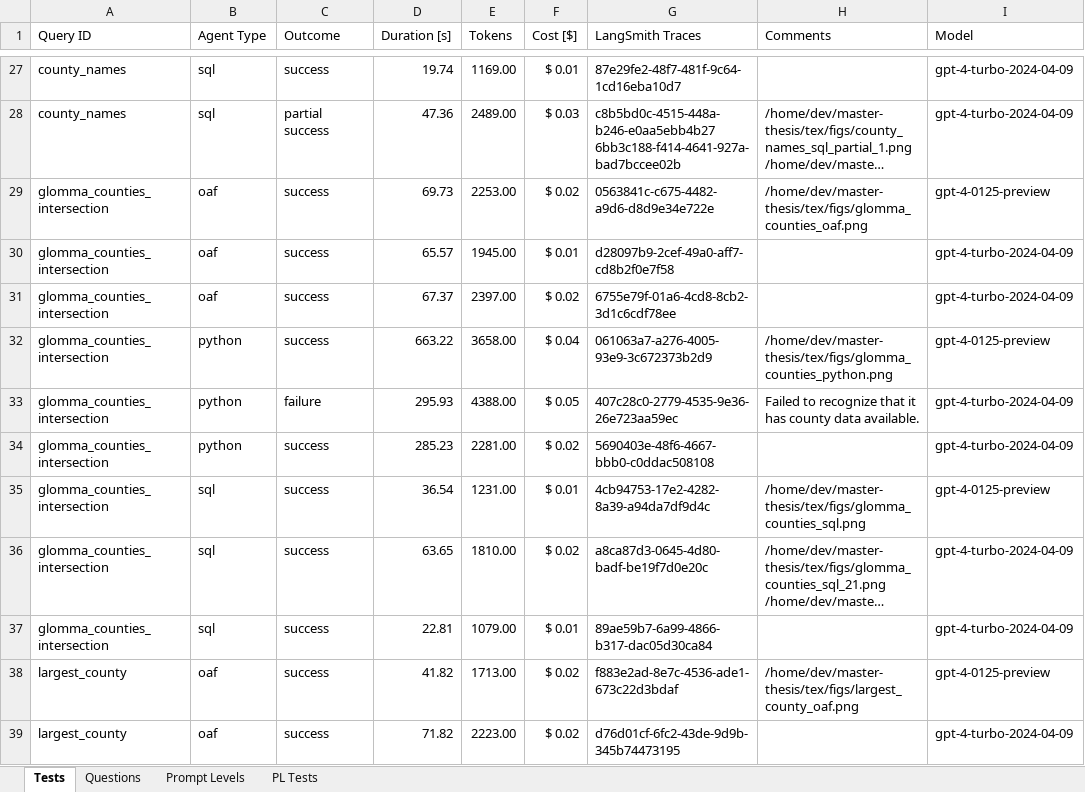
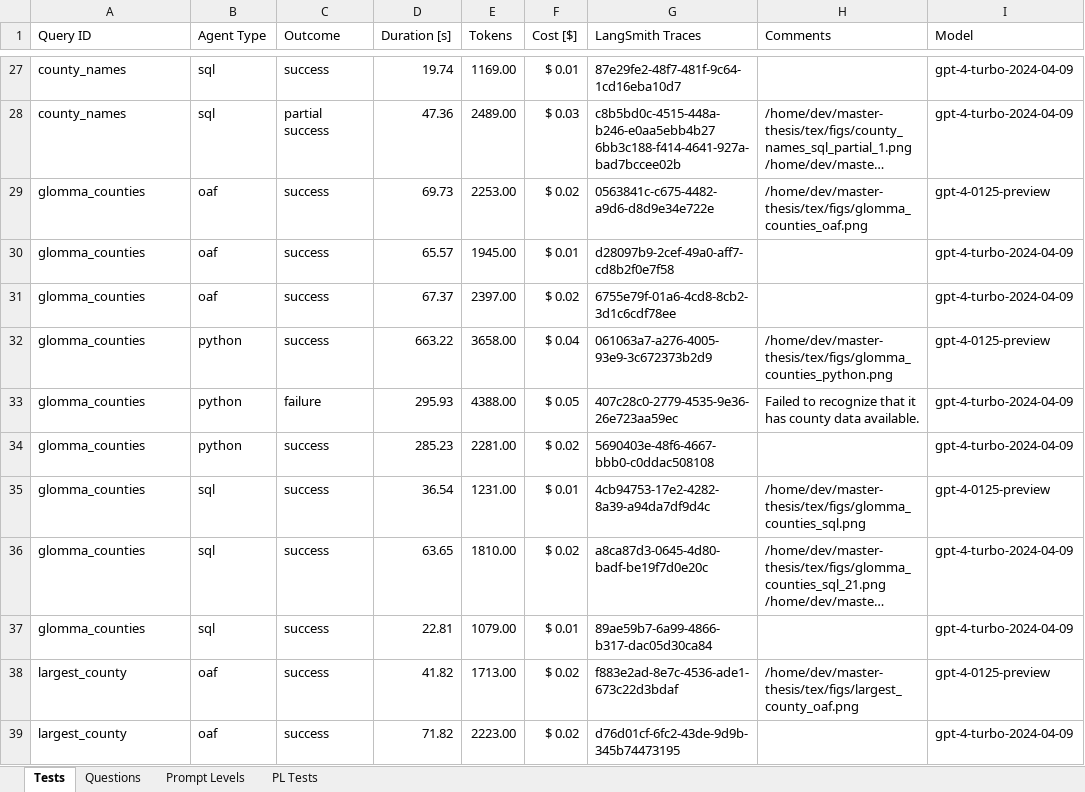
Before and after one commit to oskarhlm/masters-thesis, an Excel workbook: documents/QnA_OSM.xlsx, sheet Tests, drawn as a sheet; only a part is shown, gaps mark what is left out; long unchanged cells end in …; values as stored, in another font and other column widths than the file's, no borders; table styles not drawn; the diff covers the shown part only; the diff names each change by its address in the sheet, - before the commit and + after, or states it on an @@ line.

```diff
--- a/documents/QnA_OSM.xlsx (sheet Tests)
+++ b/documents/QnA_OSM.xlsx (sheet Tests)
-A29:A37 (Query ID): glomma_counties_intersection
+A29:A37 (Query ID): glomma_counties
```
Also changed, not shown: 36 edited cells elsewhere in this sheet, sheet Questions, 26 other files.
